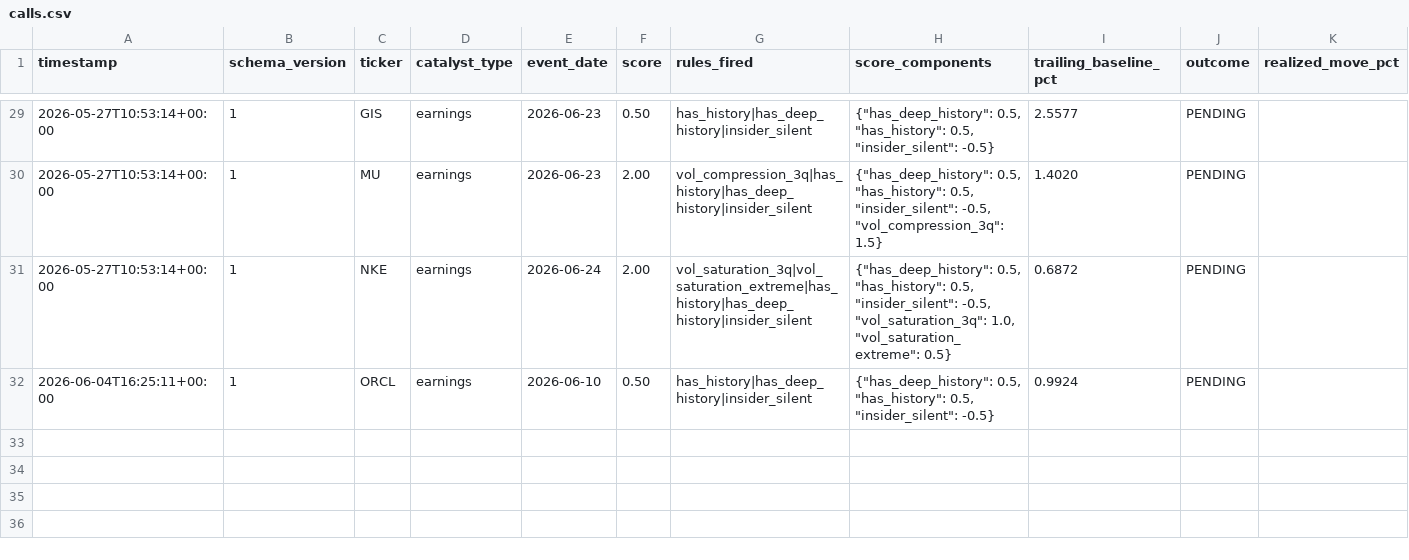
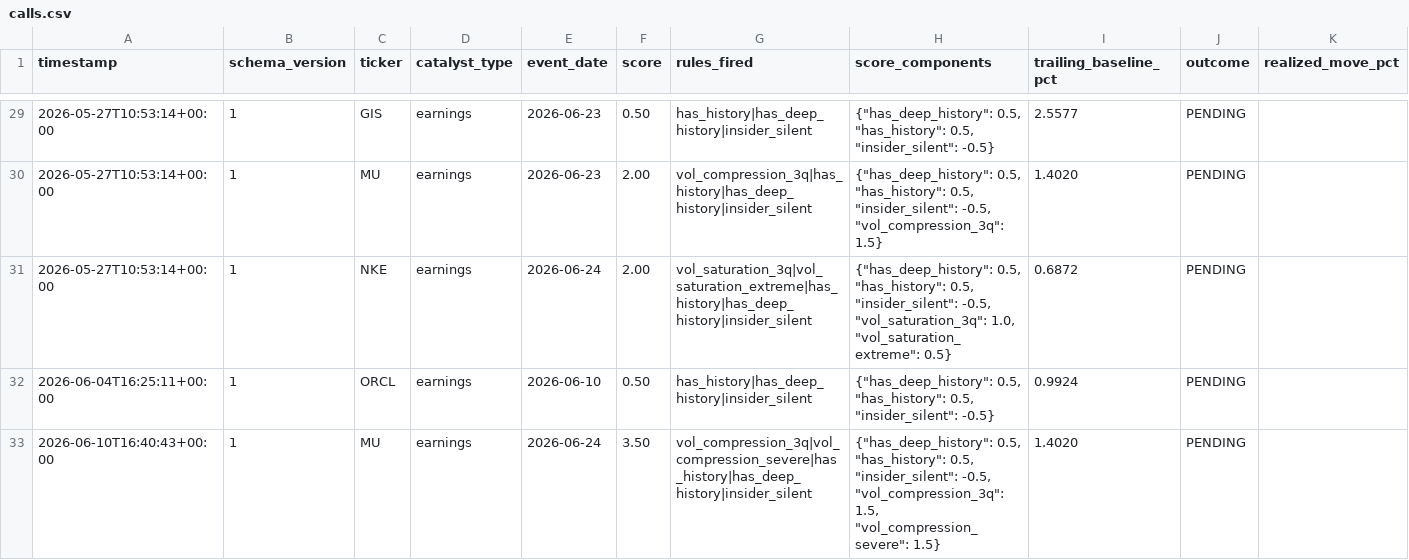
Before and after one commit to pawarraj8888/catalyst-engine, a CSV file: live_log/calls.csv, drawn as a sheet; only a part is shown, gaps mark what is left out; rows hold the shown columns only; the diff names each change by its address in the sheet, - before the commit and + after, or states it on an @@ line.

```diff
--- a/live_log/calls.csv
+++ b/live_log/calls.csv
+row 33: 2026-06-10T16:40:43+00:00 | 1 | MU | earnings | 2026-06-24 | 3.50 | vol_compression_3q|vol_compression_severe|has_history|has_deep_history|insider_silent | {"has_deep_history": 0.5, "has_history": 0.5, "insider_silent": -0.5, "vol_compression_3q": 1.5, "vol_compression_severe": 1.5} | 1.4020 | PENDING
```
Also changed, not shown: 1 other file.
